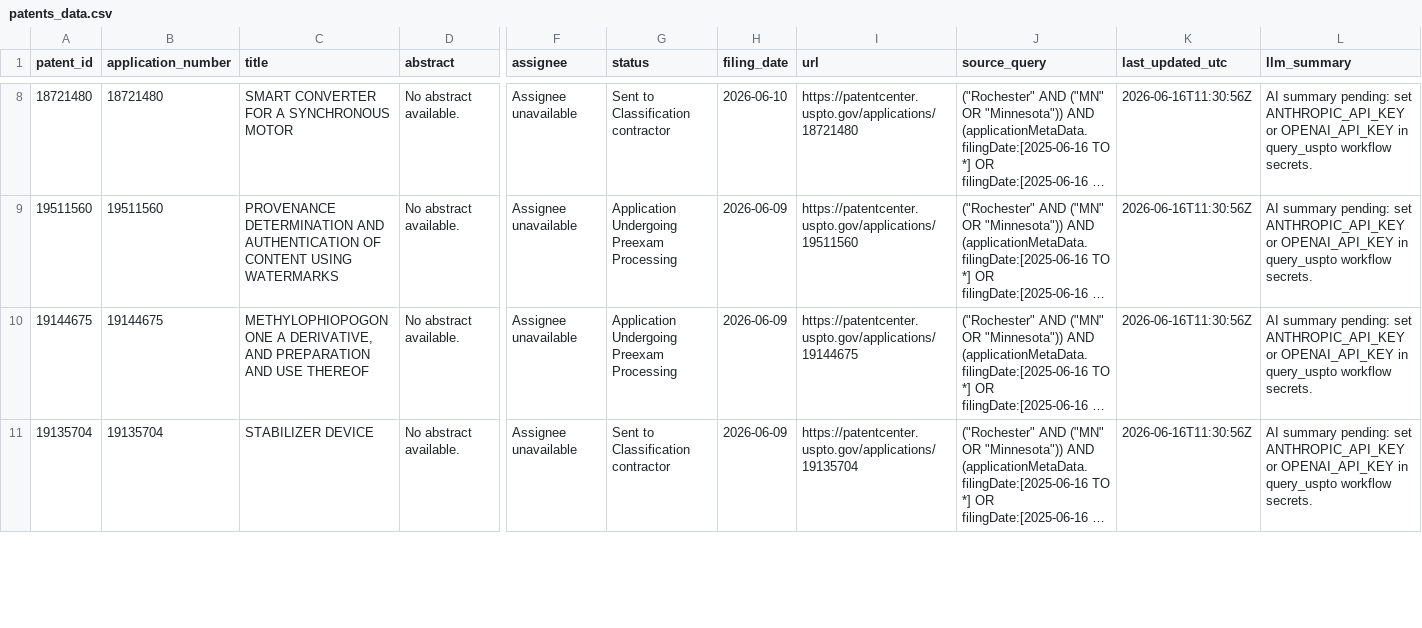
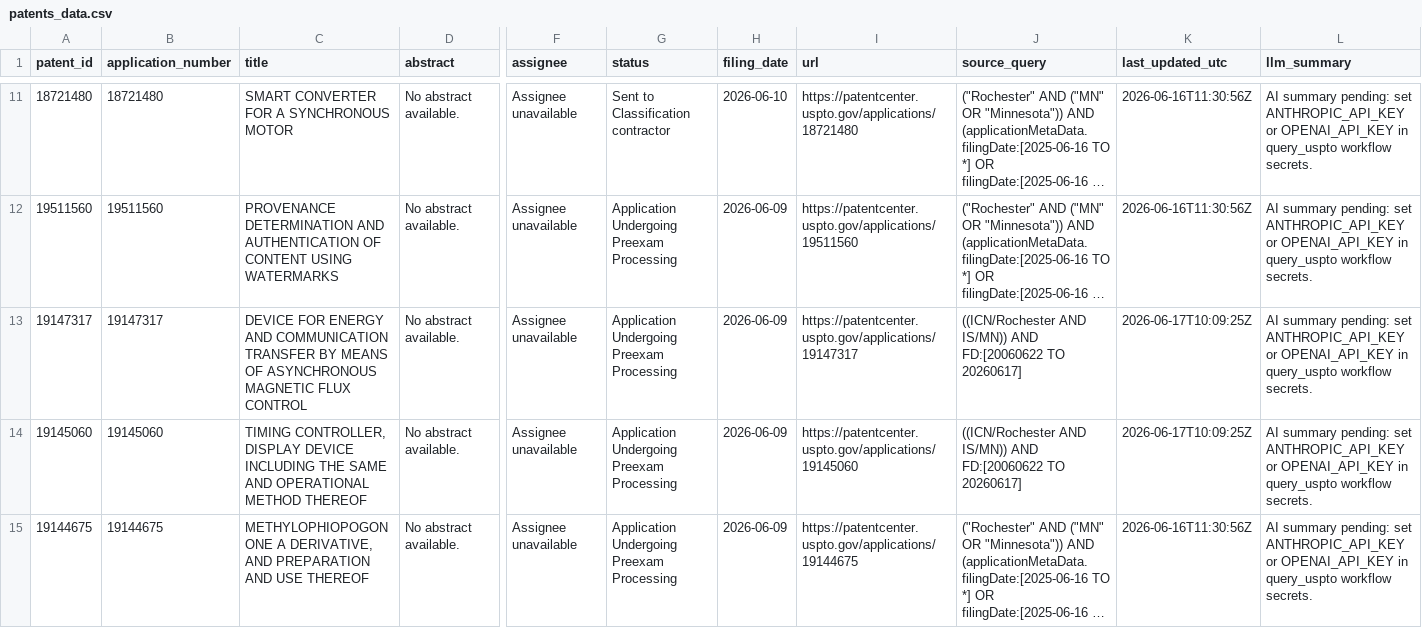
Before and after one commit to MedCityAI/MedCityAI2, a CSV file: assets/data/patents_data.csv, drawn as a sheet; only a part is shown, gaps mark what is left out; the shorter side is filled out with more unchanged rows; long unchanged cells end in …; rows hold the shown columns only; the diff covers the shown part only; the diff names each change by its address in the sheet, - before the commit and + after, or states it on an @@ line.

```diff
--- a/assets/data/patents_data.csv
+++ b/assets/data/patents_data.csv
+row 13: 19147317 | 19147317 | DEVICE FOR ENERGY AND COMMUNICATION TRANSFER BY MEANS OF ASYNCHRONOUS MAGNETIC FLUX CONTROL | No abstract available. | Assignee unavailable | Application Undergoing Preexam Processing | 2026-06-09 | https://patentcenter.uspto.gov/applications/19147317 | ((ICN/Rochester AND IS/MN)) AND FD:[20060622 TO 20260617] | 2026-06-17T10:09:25Z | AI summary pending: set ANTHROPIC_API_KEY or OPENAI_API_KEY in query_uspto workflow secrets.
+row 14: 19145060 | 19145060 | TIMING CONTROLLER, DISPLAY DEVICE INCLUDING THE SAME AND OPERATIONAL METHOD THEREOF | No abstract available. | Assignee unavailable | Application Undergoing Preexam Processing | 2026-06-09 | https://patentcenter.uspto.gov/applications/19145060 | ((ICN/Rochester AND IS/MN)) AND FD:[20060622 TO 20260617] | 2026-06-17T10:09:25Z | AI summary pending: set ANTHROPIC_API_KEY or OPENAI_API_KEY in query_uspto workflow secrets.
```
Also changed, not shown: 8 added rows elsewhere in this file.
